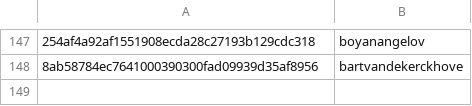
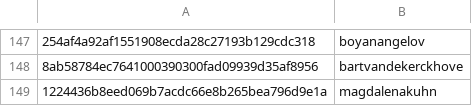
Before and after one commit to DataTalksClub/datatalksclub.github.io, a CSV file: scripts/data/hashes.csv, drawn as a sheet; only a part is shown, gaps mark what is left out; the diff names each change by its address in the sheet, - before the commit and + after, or states it on an @@ line.

```diff
--- a/scripts/data/hashes.csv
+++ b/scripts/data/hashes.csv
+row 149: 1224436b8eed069b7acdc66e8b265bea796d9e1a | magdalenakuhn
```
Also changed, not shown: 3 other files.
